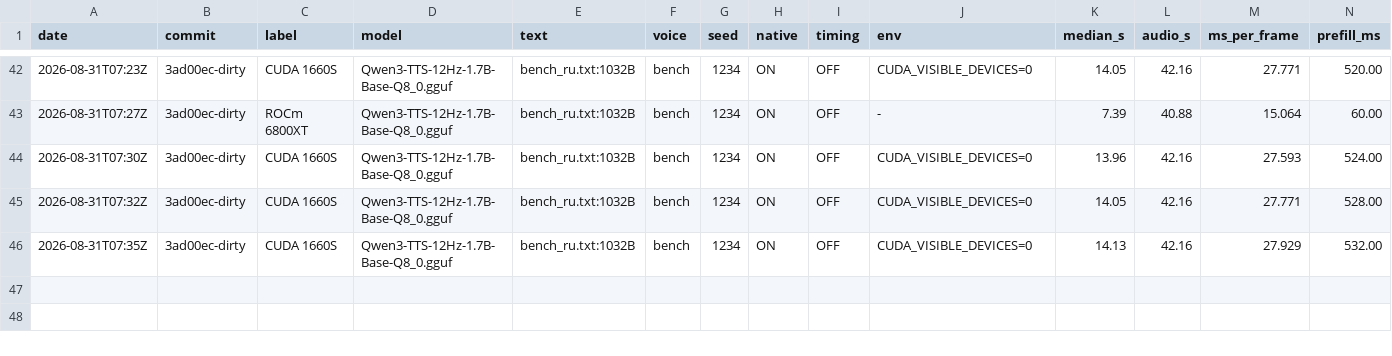
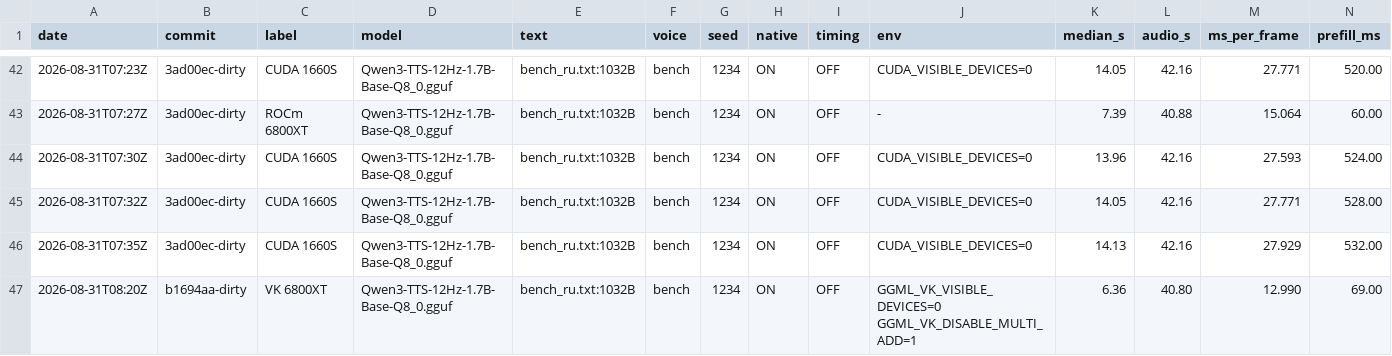
Before and after one commit to Olegd5g56/qwen3-tts.cpp, a TSV file: benchmarks/speed.tsv, drawn as a sheet; only a part is shown, gaps mark what is left out; rows hold the shown columns only; the diff names each change by its address in the sheet, - before the commit and + after, or states it on an @@ line.

```diff
--- a/benchmarks/speed.tsv
+++ b/benchmarks/speed.tsv
+row 47: 2026-08-31T08:20Z | b1694aa-dirty | VK 6800XT | Qwen3-TTS-12Hz-1.7B-Base-Q8_0.gguf | bench_ru.txt:1032B | bench | 1234 | ON | OFF | GGML_VK_VISIBLE_DEVICES=0 GGML_VK_DISABLE_MULTI_ADD=1 | 6.36 | 40.80 | 12.990 | 69.00
```
Also changed, not shown: 3 other files.
